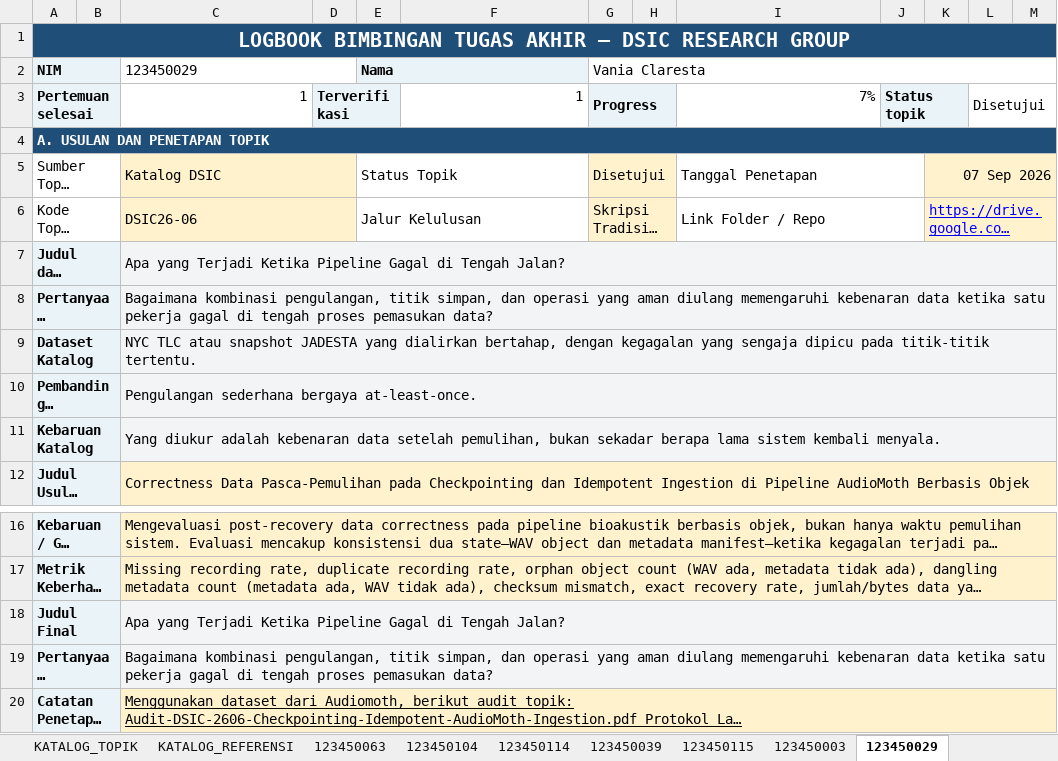
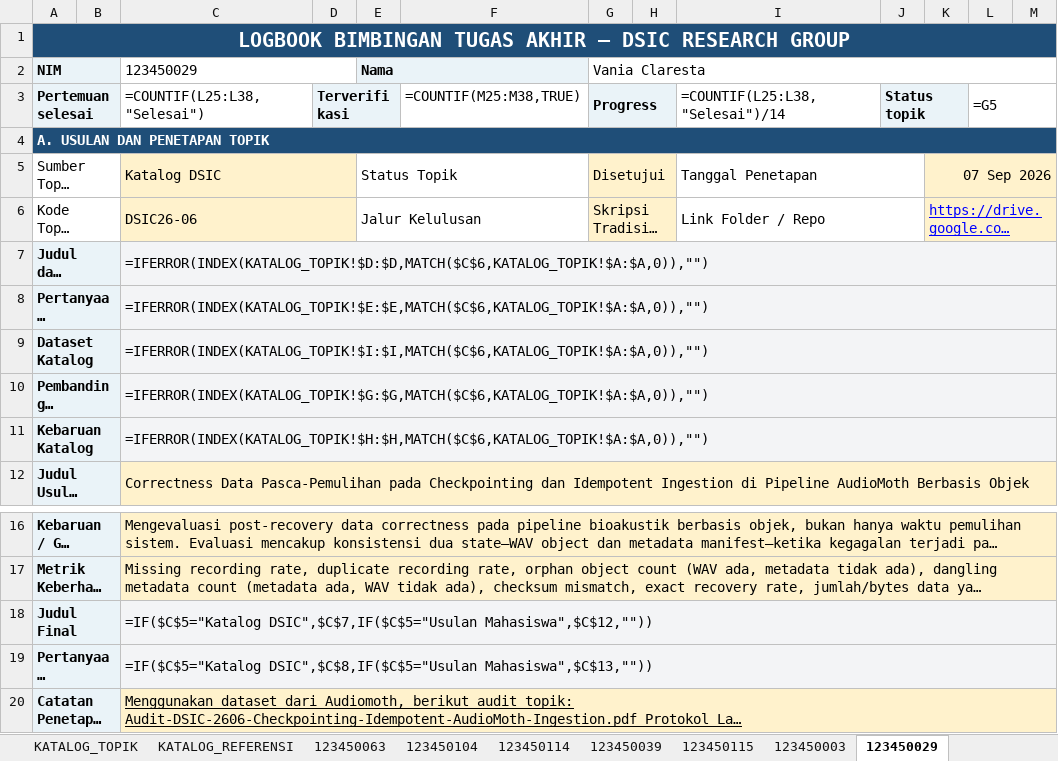
Before and after one commit to Data-Systems-and-Intelligent-Computing/DSIC-2706, an Excel workbook: Tugas Akhir AS Ganjil 2026.xlsx, sheet 123450029, drawn as a sheet; only a part is shown, gaps mark what is left out; long unchanged cells end in …; values as stored, in another font and other column widths than the file's, no borders; formulas without a stored value are shown as written; charts and pictures and conditional formats not drawn; the diff names each change by its address in the sheet, - before the commit and + after, or states it on an @@ line.

```diff
--- a/Tugas Akhir AS Ganjil 2026.xlsx (sheet 123450029)
+++ b/Tugas Akhir AS Ganjil 2026.xlsx (sheet 123450029)
-C3 (123450029): 1
+C3 (123450029): =COUNTIF(L25:L38,"Selesai")
-F3: 1
+F3: =COUNTIF(M25:M38,TRUE)
-I3: 7%
+I3: =COUNTIF(L25:L38,"Selesai")/14
-L3: Disetujui
+L3: =G5
-C7 (123450029): Apa yang Terjadi Ketika Pipeline Gagal di Tengah Jalan?
+C7 (123450029): =IFERROR(INDEX(KATALOG_TOPIK!$D:$D,MATCH($C$6,KATALOG_TOPIK!$A:$A,0)),"")
-C8 (123450029): Bagaimana kombinasi pengulangan, titik simpan, dan operasi yang aman diulang memengaruhi kebenaran data ketika satu pekerja gagal di tengah proses pemasukan data?
+C8 (123450029): =IFERROR(INDEX(KATALOG_TOPIK!$E:$E,MATCH($C$6,KATALOG_TOPIK!$A:$A,0)),"")
-C9 (123450029): NYC TLC atau snapshot JADESTA yang dialirkan bertahap, dengan kegagalan yang sengaja dipicu pada titik-titik tertentu.
+C9 (123450029): =IFERROR(INDEX(KATALOG_TOPIK!$I:$I,MATCH($C$6,KATALOG_TOPIK!$A:$A,0)),"")
-C10 (123450029): Pengulangan sederhana bergaya at-least-once.
+C10 (123450029): =IFERROR(INDEX(KATALOG_TOPIK!$G:$G,MATCH($C$6,KATALOG_TOPIK!$A:$A,0)),"")
-C11 (123450029): Yang diukur adalah kebenaran data setelah pemulihan, bukan sekadar berapa lama sistem kembali menyala.
+C11 (123450029): =IFERROR(INDEX(KATALOG_TOPIK!$H:$H,MATCH($C$6,KATALOG_TOPIK!$A:$A,0)),"")
-C18 (123450029): Apa yang Terjadi Ketika Pipeline Gagal di Tengah Jalan?
+C18 (123450029): =IF($C$5="Katalog DSIC",$C$7,IF($C$5="Usulan Mahasiswa",$C$12,""))
-C19 (123450029): Bagaimana kombinasi pengulangan, titik simpan, dan operasi yang aman diulang memengaruhi kebenaran data ketika satu pekerja gagal di tengah proses pemasukan data?
+C19 (123450029): =IF($C$5="Katalog DSIC",$C$8,IF($C$5="Usulan Mahasiswa",$C$13,""))
```
Also changed, not shown: sheet 123450104, sheet KATALOG_TOPIK, sheet DASHBOARD, sheet 123450003, sheet 123450063, sheet 123450039, 2 more sheets, charts or pictures, 23 other files.
